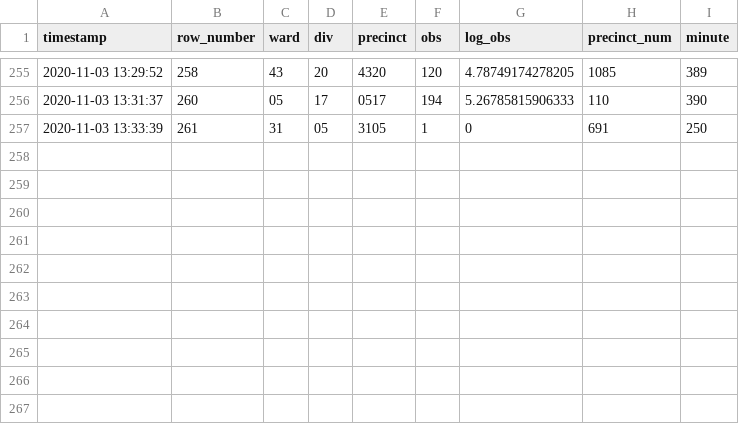
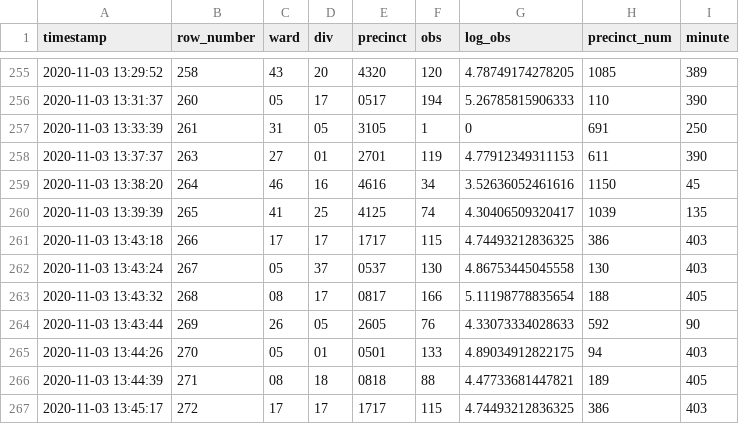
Before and after one commit to jtannen/jtannen.github.io, a CSV file: raw_data.csv, drawn as a sheet; only a part is shown, gaps mark what is left out; the diff names each change by its address in the sheet, - before the commit and + after, or states it on an @@ line.

```diff
--- a/raw_data.csv
+++ b/raw_data.csv
+row 258: 2020-11-03 13:37:37 | 263 | 27 | 01 | 2701 | 119 | 4.77912349311153 | 611 | 390
+row 259: 2020-11-03 13:38:20 | 264 | 46 | 16 | 4616 | 34 | 3.52636052461616 | 1150 | 45
+row 260: 2020-11-03 13:39:39 | 265 | 41 | 25 | 4125 | 74 | 4.30406509320417 | 1039 | 135
+row 261: 2020-11-03 13:43:18 | 266 | 17 | 17 | 1717 | 115 | 4.74493212836325 | 386 | 403
+row 262: 2020-11-03 13:43:24 | 267 | 05 | 37 | 0537 | 130 | 4.86753445045558 | 130 | 403
+row 263: 2020-11-03 13:43:32 | 268 | 08 | 17 | 0817 | 166 | 5.11198778835654 | 188 | 405
+row 264: 2020-11-03 13:43:44 | 269 | 26 | 05 | 2605 | 76 | 4.33073334028633 | 592 | 90
+row 265: 2020-11-03 13:44:26 | 270 | 05 | 01 | 0501 | 133 | 4.89034912822175 | 94 | 403
+row 266: 2020-11-03 13:44:39 | 271 | 08 | 18 | 0818 | 88 | 4.47733681447821 | 189 | 405
+row 267: 2020-11-03 13:45:17 | 272 | 17 | 17 | 1717 | 115 | 4.74493212836325 | 386 | 403
```
Also changed, not shown: 1 other file.
